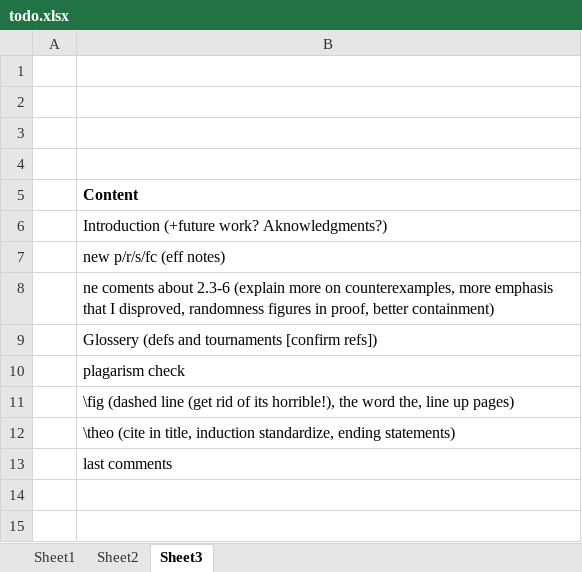
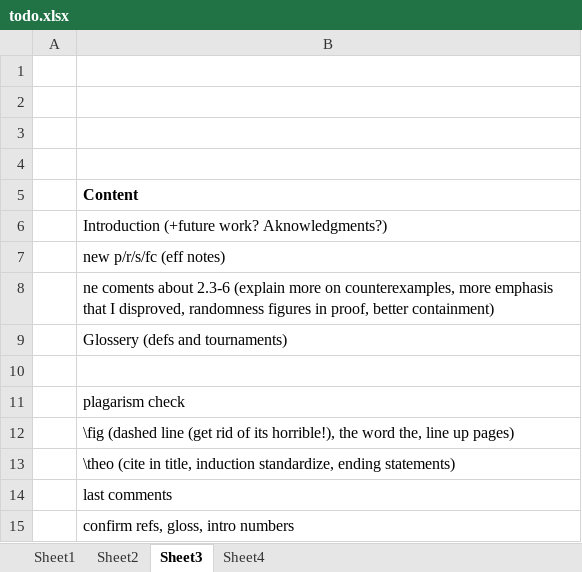
Before and after one commit to leofried/thesis, an Excel workbook: thesis-tex/excels/todo.xlsx, sheet Sheet3, drawn as a sheet; values as stored, in another font and other column widths than the file's, no borders; the diff names each change by its address in the sheet, - before the commit and + after, or states it on an @@ line.

```diff
--- a/thesis-tex/excels/todo.xlsx (sheet Sheet3)
+++ b/thesis-tex/excels/todo.xlsx (sheet Sheet3)
+sheet tab: Sheet4
-B9: Glossery (defs and tournaments [confirm refs])
+B9: Glossery (defs and tournaments)
+row 10: (empty)
+row 15:  | confirm refs, gloss, intro numbers
```
Also changed, not shown: thesis-tex/excels/Brackets.xlsx, 11 other files.
